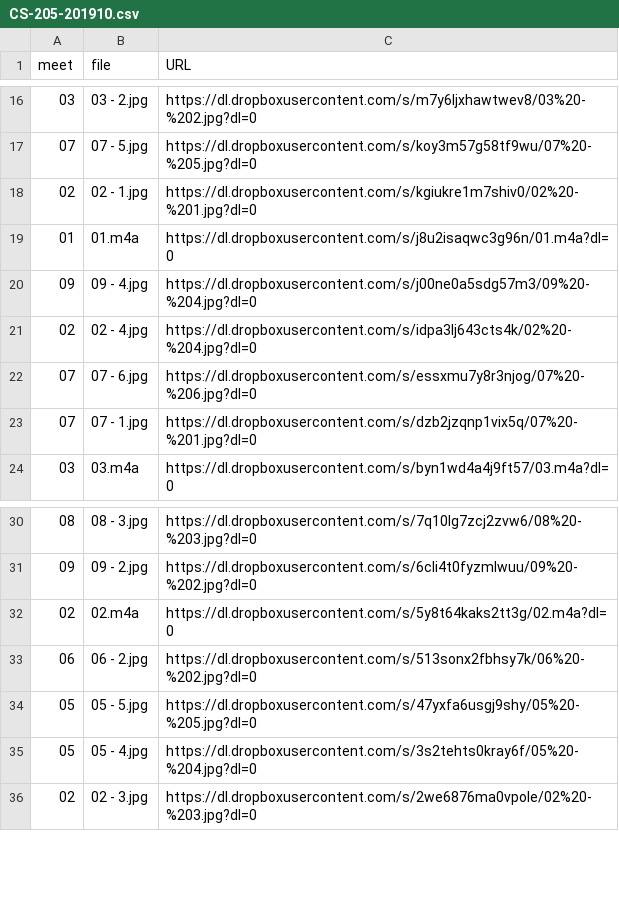
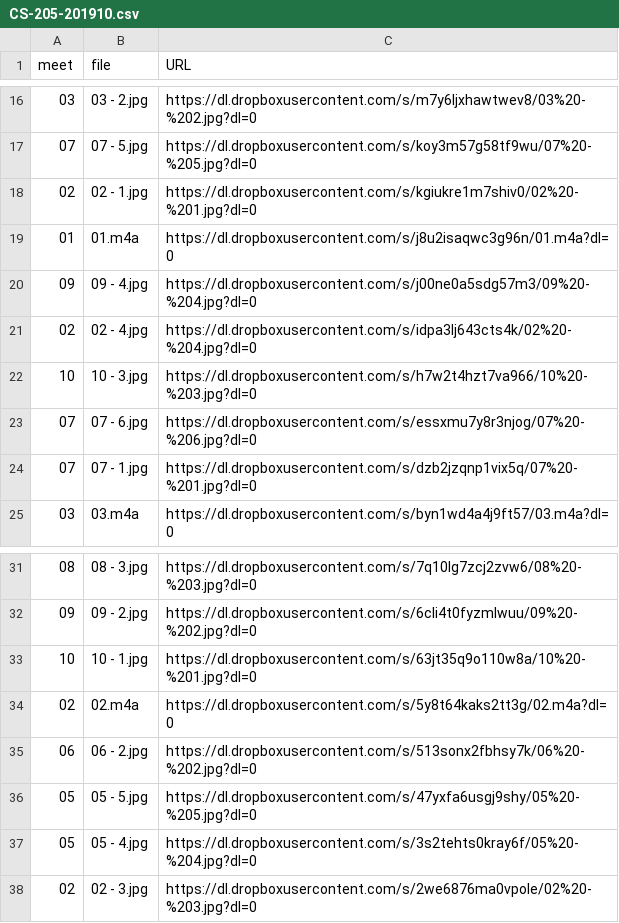
Before and after one commit to dhhepting/dhhepting.github.io, a CSV file: _data/teaching/media/CS-205-201910.csv, drawn as a sheet; only a part is shown, gaps mark what is left out.

```diff
--- a/_data/teaching/media/CS-205-201910.csv
+++ b/_data/teaching/media/CS-205-201910.csv
@@ -21,2 +21,3 @@ meet,file,URL
 02,02 - 4.jpg,https://dl.dropboxusercontent.com/s/idpa3lj643cts4k/02%20-%204.jpg?dl=0
+10,10 - 3.jpg,https://dl.dropboxusercontent.com/s/h7w2t4hzt7va966/10%20-%203.jpg?dl=0
 07,07 - 6.jpg,https://dl.dropboxusercontent.com/s/essxmu7y8r3njog/07%20-%206.jpg?dl=0
@@ -31,2 +32,3 @@ meet,file,URL
 09,09 - 2.jpg,https://dl.dropboxusercontent.com/s/6cli4t0fyzmlwuu/09%20-%202.jpg?dl=0
+10,10 - 1.jpg,https://dl.dropboxusercontent.com/s/63jt35q9o110w8a/10%20-%201.jpg?dl=0
 02,02.m4a,https://dl.dropboxusercontent.com/s/5y8t64kaks2tt3g/02.m4a?dl=0
```
Also changed, not shown: _data/teaching/media/CS-280-201910.csv, _data/teaching/schedule/s201910.csv, 9 other files.
